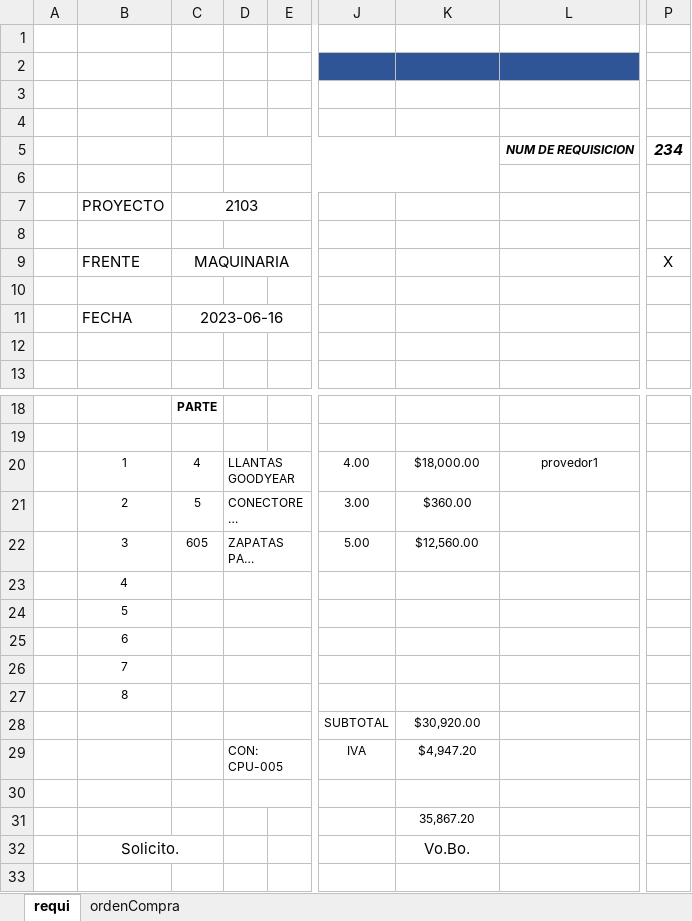
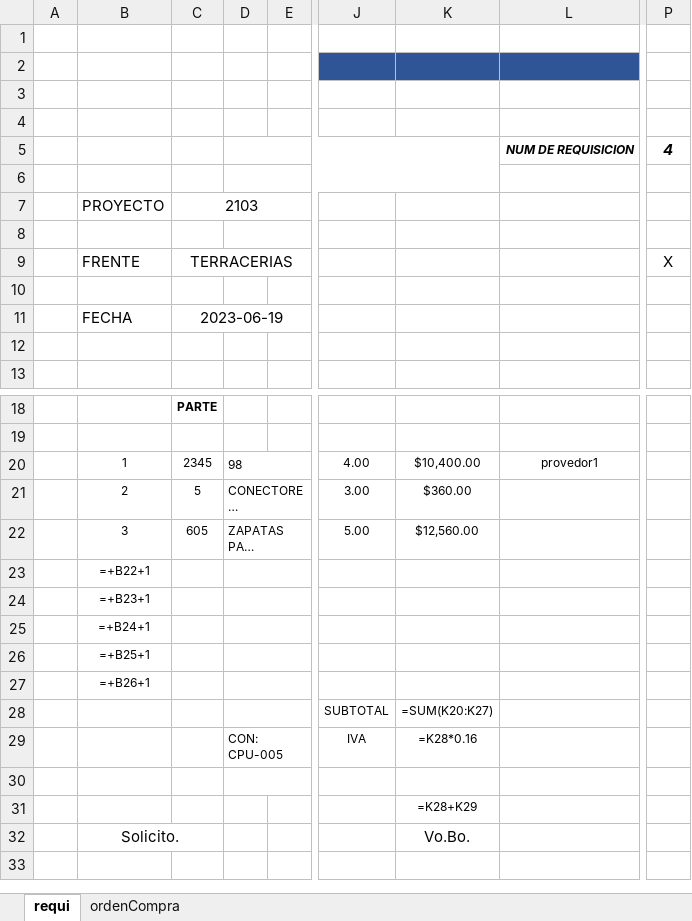
Before and after one commit to Ismael1699/TBTapp, an Excel workbook: app/api/excelMod/plantilla.xlsx, sheet requi, drawn as a sheet; only a part is shown, gaps mark what is left out; long unchanged cells end in …; values as stored, in another font and other column widths than the file's, no borders; formulas without a stored value are shown as written; the diff names each change by its address in the sheet, - before the commit and + after, or states it on an @@ line.

Commit message:
se corrigio un error cuando se crea un elemento en la tabla de requisiones, generaba un error en la consola, por operar matematicamente con string

```diff
--- a/app/api/excelMod/plantilla.xlsx (sheet requi)
+++ b/app/api/excelMod/plantilla.xlsx (sheet requi)
-P5: 234
+P5: 4
-C9 (2103): MAQUINARIA
+C9 (2103): TERRACERIAS
-C11 (2103): 2023-06-16
+C11 (2103): 2023-06-19
-C20 (2103): 4
+C20 (2103): 2345
-D20: LLANTAS GOODYEAR
+D20: 98
-K20: $18,000.00
+K20: $10,400.00
-B23 (PROYECTO): 4
+B23 (PROYECTO): =+B22+1
-B24 (PROYECTO): 5
+B24 (PROYECTO): =+B23+1
-B25 (PROYECTO): 6
+B25 (PROYECTO): =+B24+1
-B26 (PROYECTO): 7
+B26 (PROYECTO): =+B25+1
-B27 (PROYECTO): 8
+B27 (PROYECTO): =+B26+1
-K28: $30,920.00
+K28: =SUM(K20:K27)
-K29: $4,947.20
+K29: =K28*0.16
-K31: 35,867.20
+K31: =K28+K29
```
Also changed, not shown: sheet ordenCompra, 8 other files.
